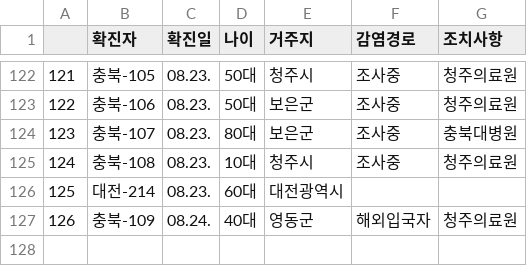
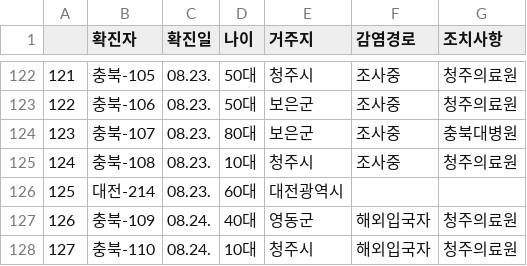
Before and after one commit to heedeandean/COVID-19_Holidays, a CSV file: dataset/covid19_kor/crawling/강원_충북_충남_전북/chungbuk_2020_08_25.csv (was dataset/covid19_kor/crawling/강원_충북_충남_전북/chungbuk_2020_08_24.csv), drawn as a sheet; only a part is shown, gaps mark what is left out; the diff names each change by its address in the sheet, - before the commit and + after, or states it on an @@ line.

```diff
--- a/dataset/covid19_kor/crawling/강원_충북_충남_전북/chungbuk_2020_08_24.csv
+++ b/dataset/covid19_kor/crawling/강원_충북_충남_전북/chungbuk_2020_08_25.csv
+row 128: 127 | 충북-110 | 08.24. | 10대 | 청주시 | 해외입국자 | 청주의료원
```
Also changed, not shown: 17 other files.
